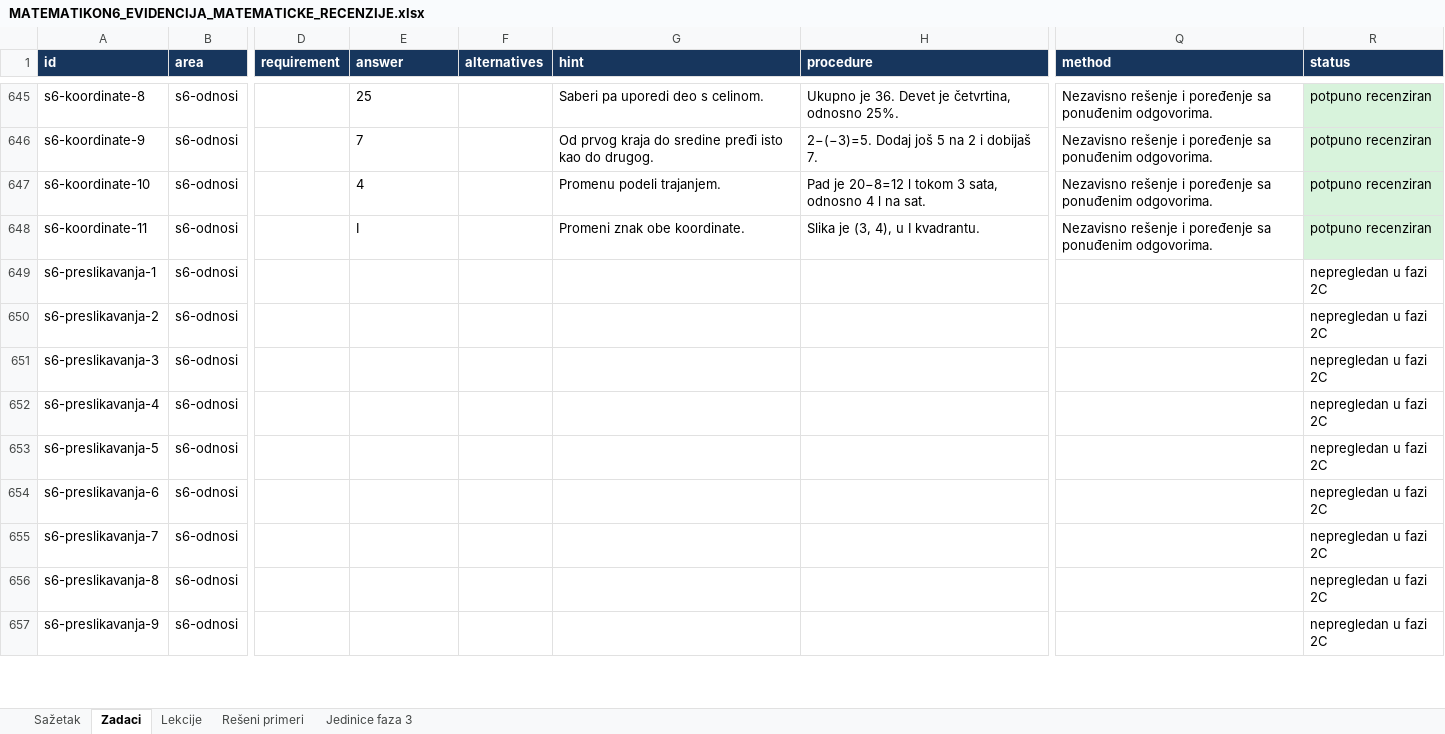
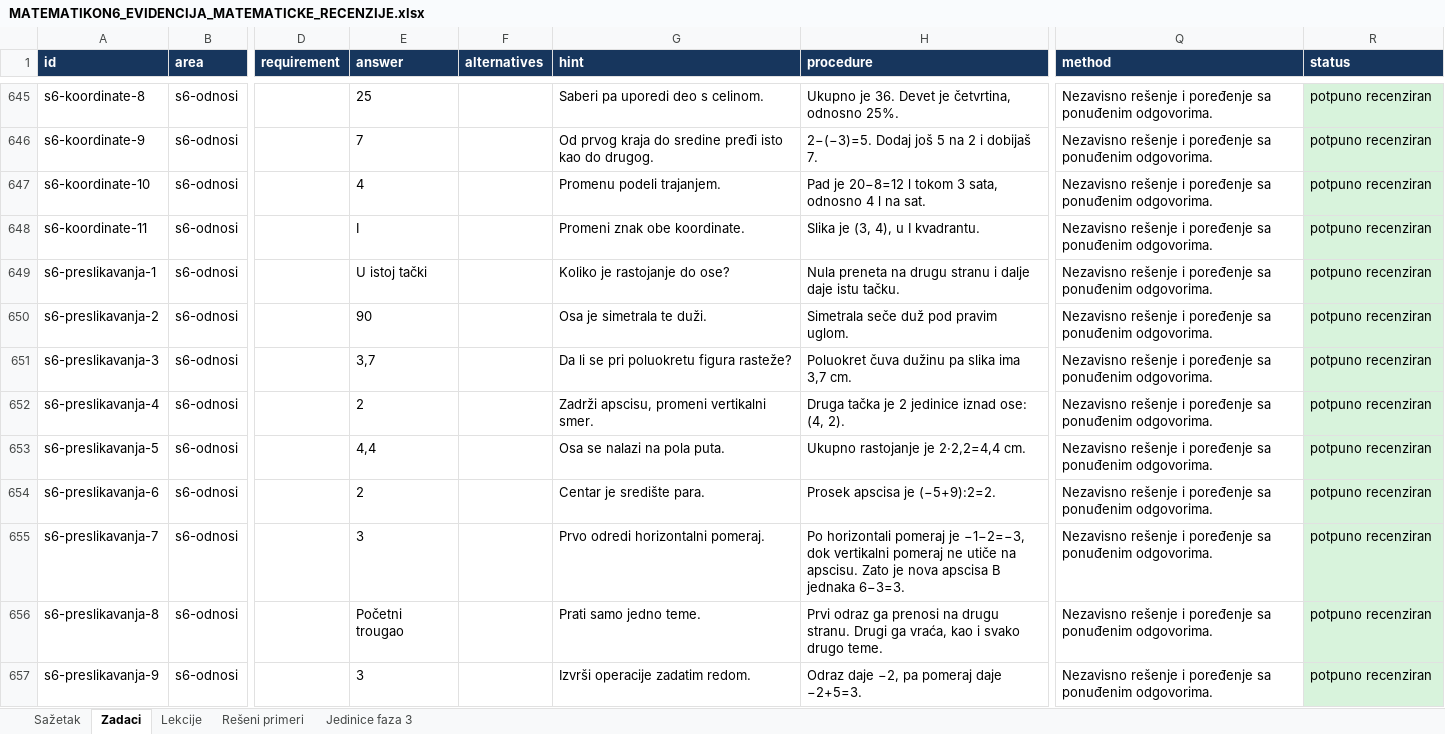
Before and after one commit to Milosprofessor/matematikon6-8, an Excel workbook: MATEMATIKON6_EVIDENCIJA_MATEMATICKE_RECENZIJE.xlsx, sheet Zadaci, drawn as a sheet; only a part is shown, gaps mark what is left out; values as stored, in another font and other column widths than the file's, no borders; table styles not drawn; the diff covers the shown part only; the diff names each change by its address in the sheet, - before the commit and + after, or states it on an @@ line.

```diff
--- a/MATEMATIKON6_EVIDENCIJA_MATEMATICKE_RECENZIJE.xlsx (sheet Zadaci)
+++ b/MATEMATIKON6_EVIDENCIJA_MATEMATICKE_RECENZIJE.xlsx (sheet Zadaci)
-E649 (answer): (empty)
+E649 (answer): U istoj tački
-G649 (hint): (empty)
+G649 (hint): Koliko je rastojanje do ose?
-H649 (procedure): (empty)
+H649 (procedure): Nula preneta na drugu stranu i dalje daje istu tačku.
-Q649:Q657 (method): (empty)
+Q649:Q657 (method): Nezavisno rešenje i poređenje sa ponuđenim odgovorima.
-R649:R657 (status): nepregledan u fazi 2C
+R649:R657 (status): potpuno recenziran
-R649:R657 fill: none
+R649:R657 fill: #D8F3DC
-E650 (answer): (empty)
+E650 (answer): 90
-G650 (hint): (empty)
+G650 (hint): Osa je simetrala te duži.
-H650 (procedure): (empty)
+H650 (procedure): Simetrala seče duž pod pravim uglom.
-E651 (answer): (empty)
+E651 (answer): 3,7
-G651 (hint): (empty)
+G651 (hint): Da li se pri poluokretu figura rasteže?
-H651 (procedure): (empty)
+H651 (procedure): Poluokret čuva dužinu pa slika ima 3,7 cm.
-E652 (answer): (empty)
+E652 (answer): 2
-G652 (hint): (empty)
+G652 (hint): Zadrži apscisu, promeni vertikalni smer.
-H652 (procedure): (empty)
+H652 (procedure): Druga tačka je 2 jedinice iznad ose: (4, 2).
-E653 (answer): (empty)
+E653 (answer): 4,4
-G653 (hint): (empty)
+G653 (hint): Osa se nalazi na pola puta.
-H653 (procedure): (empty)
+H653 (procedure): Ukupno rastojanje je 2·2,2=4,4 cm.
-E654 (answer): (empty)
+E654 (answer): 2
-G654 (hint): (empty)
+G654 (hint): Centar je središte para.
-H654 (procedure): (empty)
+H654 (procedure): Prosek apscisa je (−5+9):2=2.
-E655 (answer): (empty)
+E655 (answer): 3
-G655 (hint): (empty)
+G655 (hint): Prvo odredi horizontalni pomeraj.
-H655 (procedure): (empty)
+H655 (procedure): Po horizontali pomeraj je −1−2=−3, dok vertikalni pomeraj ne utiče na apscisu. Zato je nova apscisa B jednaka 6−3=3.
-E656 (answer): (empty)
+E656 (answer): Početni trougao
-G656 (hint): (empty)
+G656 (hint): Prati samo jedno teme.
-H656 (procedure): (empty)
+H656 (procedure): Prvi odraz ga prenosi na drugu stranu. Drugi ga vraća, kao i svako drugo teme.
-E657 (answer): (empty)
+E657 (answer): 3
-G657 (hint): (empty)
+G657 (hint): Izvrši operacije zadatim redom.
-H657 (procedure): (empty)
+H657 (procedure): Odraz daje −2, pa pomeraj daje −2+5=3.
```
Also changed, not shown: 35 edited cells and cell formats elsewhere in this sheet, sheet Sažetak, sheet Rešeni primeri, sheet Lekcije, 10 other files.
